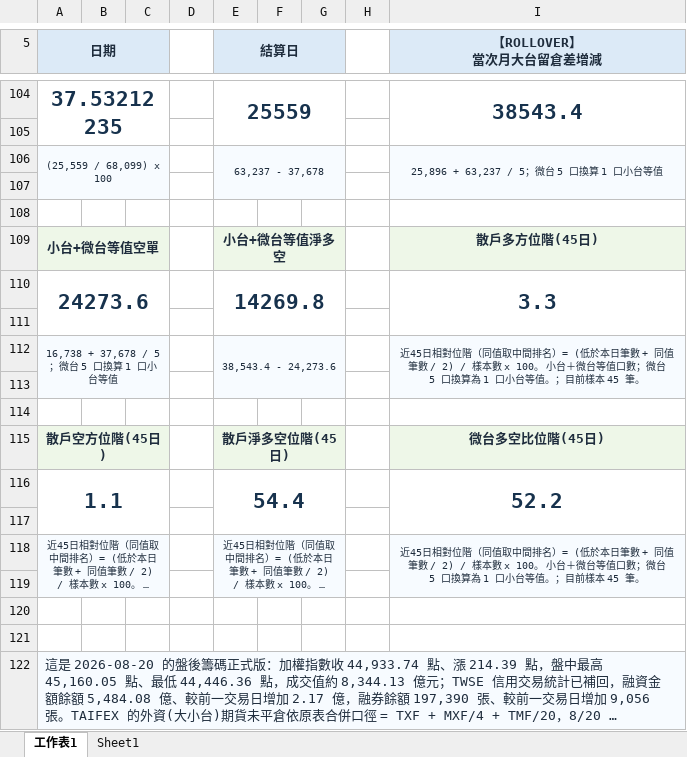
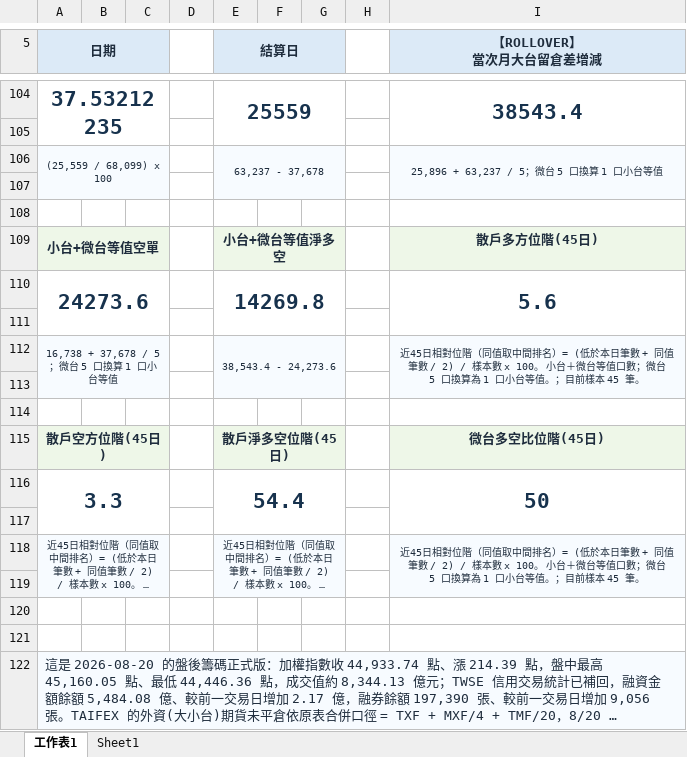
Before and after one commit to wu851127-rgb/chip-report-site, an Excel workbook: outputs/chip-report/台股盤後籌碼_2026-08-20.xlsx, sheet 工作表1, drawn as a sheet; only a part is shown, gaps mark what is left out; long unchanged cells end in …; values as stored, in another font and other column widths than the file's, no borders; removed rows and columns are numbered as before the commit, all else as after; the diff names each change by its address in the sheet, - before the commit and + after, or states it on an @@ line.

Commit message:
Update chip report site 2026-10-20

```diff
--- a/outputs/chip-report/台股盤後籌碼_2026-08-20.xlsx (sheet 工作表1)
+++ b/outputs/chip-report/台股盤後籌碼_2026-08-20.xlsx (sheet 工作表1)
-I110 (【ROLLOVER】 當次月大台留倉差增減): 3.3
+I110 (【ROLLOVER】 當次月大台留倉差增減): 5.6
-row 116: 1.1 |  |  |  | 54.4 |  |  |  | 52.2
+row 116: 3.3 |  |  |  | 54.4 |  |  |  | 50
```
Also changed, not shown: outputs/chip-report/台股盤後籌碼_2026-06-18.xlsx, outputs/chip-report/台股盤後籌碼_2026-06-22.xlsx, 52 other files.
